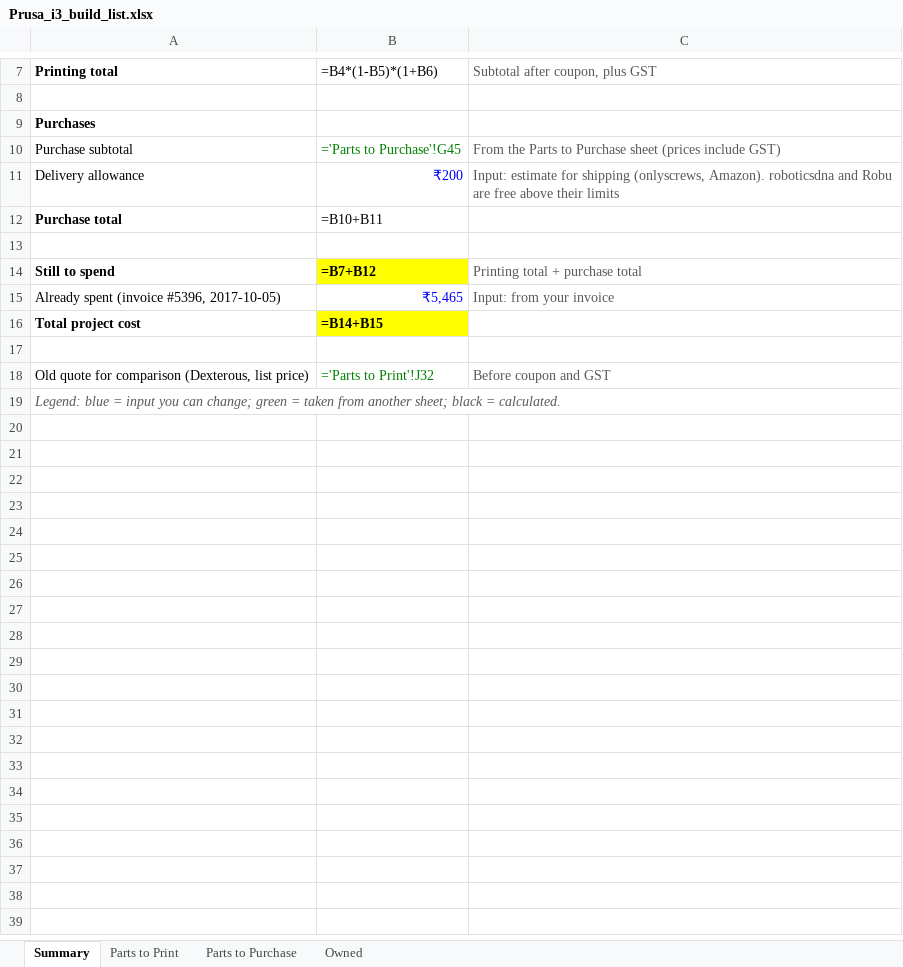
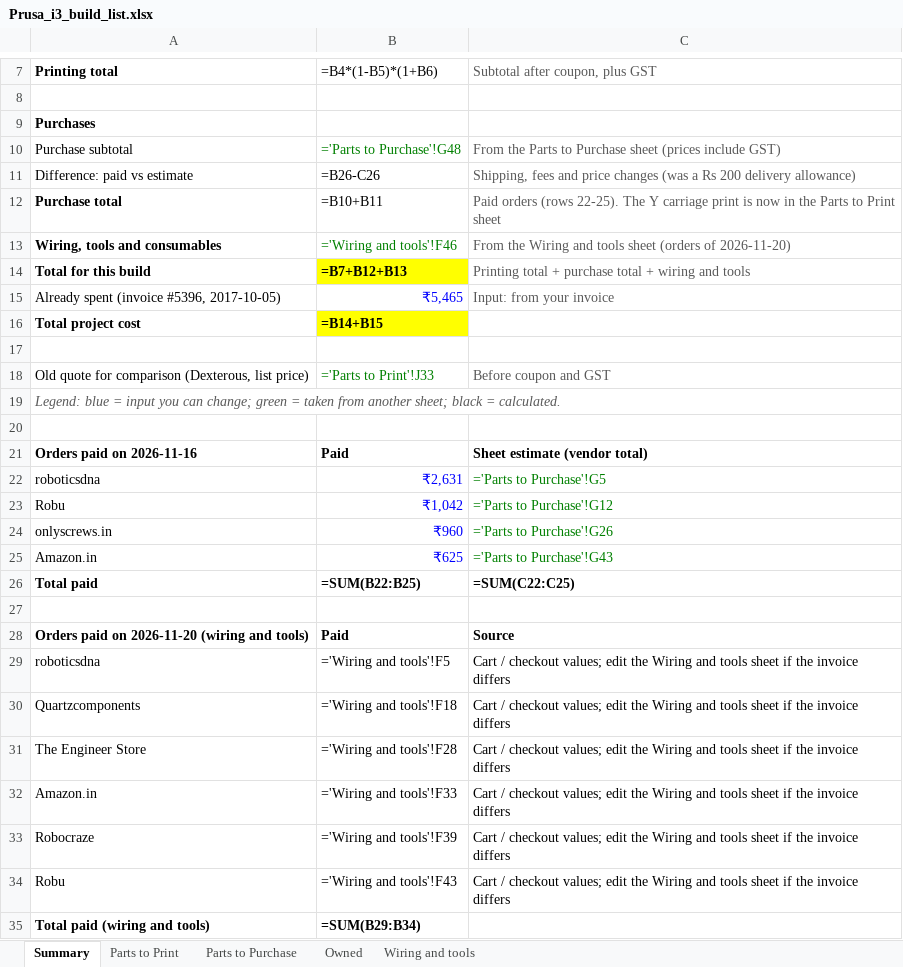
Before and after one commit to meet-minimalist/3D-Printer-from-Scratch, an Excel workbook: docs/Prusa_i3_build_list.xlsx, sheet Summary, drawn as a sheet; only a part is shown, gaps mark what is left out; values as stored, in another font and other column widths than the file's, no borders; formulas without a stored value are shown as written; removed rows and columns are numbered as before the commit, all else as after; the diff covers the shown part only; the diff names each change by its address in the sheet, - before the commit and + after, or states it on an @@ line.

```diff
--- a/docs/Prusa_i3_build_list.xlsx (sheet Summary)
+++ b/docs/Prusa_i3_build_list.xlsx (sheet Summary)
+sheet tab: Wiring and tools
-B10: ='Parts to Purchase'!G45
+B10: ='Parts to Purchase'!G48
-row 11: Delivery allowance | ₹200 | Input: estimate for shipping (onlyscrews, Amazon). roboticsdna and Robu are free above their limits
+row 11: Difference: paid vs estimate | =B26-C26 | Shipping, fees and price changes (was a Rs 200 delivery allowance)
-C12: (empty)
+C12: Paid orders (rows 22-25). The Y carriage print is now in the Parts to Print sheet
-row 13: (empty)
+row 13: Wiring, tools and consumables | ='Wiring and tools'!F46 | From the Wiring and tools sheet (orders of 2026-11-20)
-row 14: Still to spend | =B7+B12 | Printing total + purchase total
+row 14: Total for this build | =B7+B12+B13 | Printing total + purchase total + wiring and tools
-B18: ='Parts to Print'!J32
+B18: ='Parts to Print'!J33
+row 20: (empty)
+row 21: Orders paid on 2026-11-16 | Paid | Sheet estimate (vendor total)
+row 22: roboticsdna | ₹2,631 | ='Parts to Purchase'!G5
+row 23: Robu | ₹1,042 | ='Parts to Purchase'!G12
+row 24: onlyscrews.in | ₹960 | ='Parts to Purchase'!G26
+row 25: Amazon.in | ₹625 | ='Parts to Purchase'!G43
+row 26: Total paid | =SUM(B22:B25) | =SUM(C22:C25)
+row 27: (empty)
+row 28: Orders paid on 2026-11-20 (wiring and tools) | Paid | Source
+row 29: roboticsdna | ='Wiring and tools'!F5 | Cart / checkout values; edit the Wiring and tools sheet if the invoice differs
+row 30: Quartzcomponents | ='Wiring and tools'!F18 | Cart / checkout values; edit the Wiring and tools sheet if the invoice differs
+row 31: The Engineer Store | ='Wiring and tools'!F28 | Cart / checkout values; edit the Wiring and tools sheet if the invoice differs
+row 32: Amazon.in | ='Wiring and tools'!F33 | Cart / checkout values; edit the Wiring and tools sheet if the invoice differs
+row 33: Robocraze | ='Wiring and tools'!F39 | Cart / checkout values; edit the Wiring and tools sheet if the invoice differs
+row 34: Robu | ='Wiring and tools'!F43 | Cart / checkout values; edit the Wiring and tools sheet if the invoice differs
+row 35: Total paid (wiring and tools) | =SUM(B29:B34)
```
Also changed, not shown: 1 edited cell elsewhere in this sheet, sheet Parts to Purchase, sheet Parts to Print, sheet Owned.
